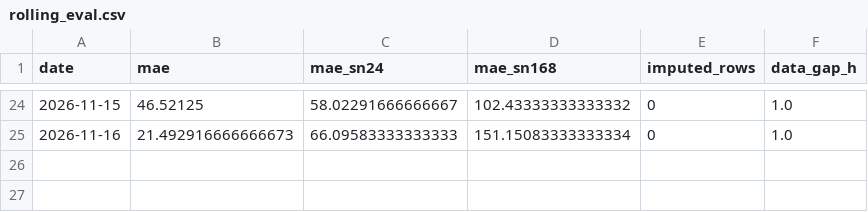
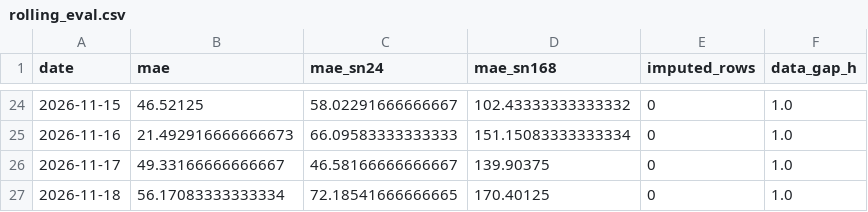
Before and after one commit to AZFARHAD24511/germany-electricity-price-forecast, a CSV file: reports/metrics/rolling_eval.csv, drawn as a sheet; only a part is shown, gaps mark what is left out; the diff names each change by its address in the sheet, - before the commit and + after, or states it on an @@ line.

```diff
--- a/reports/metrics/rolling_eval.csv
+++ b/reports/metrics/rolling_eval.csv
+row 26: 2026-11-17 | 49.33166666666667 | 46.58166666666667 | 139.90375 | 0 | 1.0
+row 27: 2026-11-18 | 56.17083333333334 | 72.18541666666665 | 170.40125 | 0 | 1.0
```
Also changed, not shown: 6 other files.
